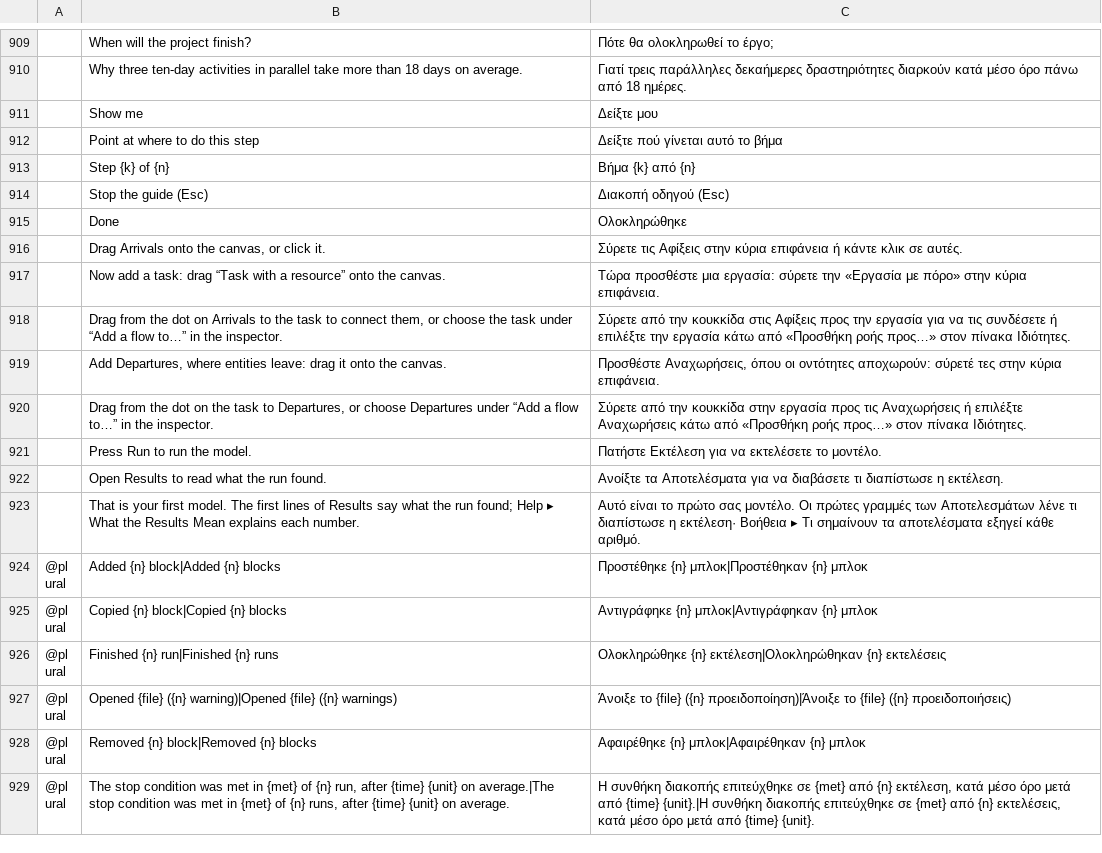
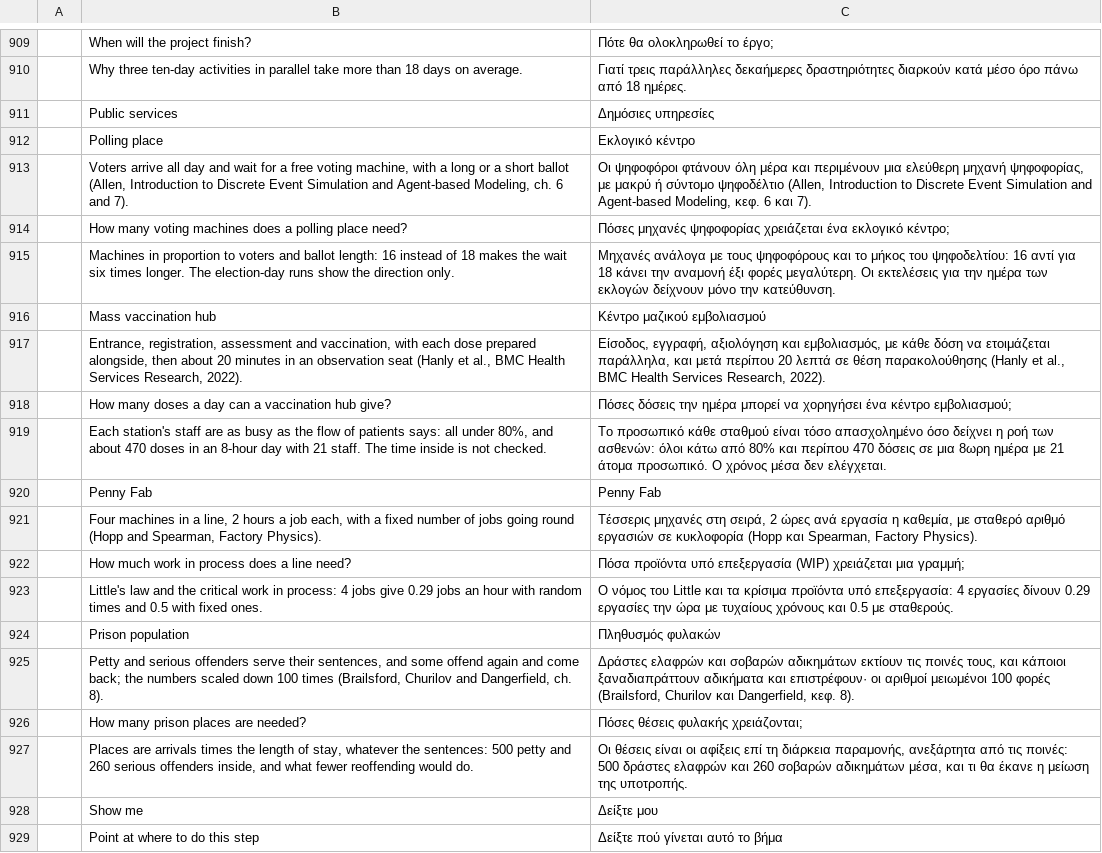
Before and after one commit to helenkwok/StochCraft, a TSV file: i18n/el.tsv, drawn as a sheet; only a part is shown, gaps mark what is left out; the shorter side is filled out with more unchanged rows; the diff names each change by its address in the sheet, - before the commit and + after, or states it on an @@ line.

Commit message:
Four more examples, each checked against theory (#240)
* Four more examples, each checked against theory

- Polling place (Allen 2011, ch. 6-7), featured, in a new Public services industry: machines
  allocated by the book's utilisation rule, checked against Erlang C; election day shows the
  direction of allocating by voters alone.
- Mass vaccination hub (Hanly et al. 2022): the paper's station times and staffing, checked by
  flow balance at every station and daily throughput.
- Prison population (Brailsford et al. 2014, ch. 8), scaled 1/100 and started full: checked
  against its infinite-server network.
- Penny Fab (Hopp and Spearman, ch. 7): a closed line with w jobs, checked against the practical
  worst case and the best case.

Each source, deduction and erratum is in the ROADMAP note; the strings are machine-drafted in
every catalog.

* examples test: give Penny Fab's constants a type

```diff
--- a/i18n/el.tsv
+++ b/i18n/el.tsv
+row 911:  | Public services | Δημόσιες υπηρεσίες
+row 912:  | Polling place | Εκλογικό κέντρο
+row 913:  | Voters arrive all day and wait for a free voting machine, with a long or a short ballot (Allen, Introduction to Discrete Event Simulation and Agent-based Modeling, ch. 6 and 7). | Οι ψηφοφόροι φτάνουν όλη μέρα και περιμένουν μια ελεύθερη μηχανή ψηφοφορίας, με μακρύ ή σύντομο ψηφοδέλτιο (Allen, Introduction to Discrete Event Simulation and Agent-based Modeling, κεφ. 6 και 7).
+row 914:  | How many voting machines does a polling place need? | Πόσες μηχανές ψηφοφορίας χρειάζεται ένα εκλογικό κέντρο;
+row 915:  | Machines in proportion to voters and ballot length: 16 instead of 18 makes the wait six times longer. The election-day runs show the direction only. | Μηχανές ανάλογα με τους ψηφοφόρους και το μήκος του ψηφοδελτίου: 16 αντί για 18 κάνει την αναμονή έξι φορές μεγαλύτερη. Οι εκτελέσεις για την ημέρα των εκλογών δείχνουν μόνο την κατεύθυνση.
+row 916:  | Mass vaccination hub | Κέντρο μαζικού εμβολιασμού
+row 917:  | Entrance, registration, assessment and vaccination, with each dose prepared alongside, then about 20 minutes in an observation seat (Hanly et al., BMC Health Services Research, 2022). | Είσοδος, εγγραφή, αξιολόγηση και εμβολιασμός, με κάθε δόση να ετοιμάζεται παράλληλα, και μετά περίπου 20 λεπτά σε θέση παρακολούθησης (Hanly et al., BMC Health Services Research, 2022).
+row 918:  | How many doses a day can a vaccination hub give? | Πόσες δόσεις την ημέρα μπορεί να χορηγήσει ένα κέντρο εμβολιασμού;
+row 919:  | Each station's staff are as busy as the flow of patients says: all under 80%, and about 470 doses in an 8-hour day with 21 staff. The time inside is not checked. | Το προσωπικό κάθε σταθμού είναι τόσο απασχολημένο όσο δείχνει η ροή των ασθενών: όλοι κάτω από 80% και περίπου 470 δόσεις σε μια 8ωρη ημέρα με 21 άτομα προσωπικό. Ο χρόνος μέσα δεν ελέγχεται.
+row 920:  | Penny Fab | Penny Fab
+row 921:  | Four machines in a line, 2 hours a job each, with a fixed number of jobs going round (Hopp and Spearman, Factory Physics). | Τέσσερις μηχανές στη σειρά, 2 ώρες ανά εργασία η καθεμία, με σταθερό αριθμό εργασιών σε κυκλοφορία (Hopp και Spearman, Factory Physics).
+row 922:  | How much work in process does a line need? | Πόσα προϊόντα υπό επεξεργασία (WIP) χρειάζεται μια γραμμή;
+row 923:  | Little's law and the critical work in process: 4 jobs give 0.29 jobs an hour with random times and 0.5 with fixed ones. | Ο νόμος του Little και τα κρίσιμα προϊόντα υπό επεξεργασία: 4 εργασίες δίνουν 0.29 εργασίες την ώρα με τυχαίους χρόνους και 0.5 με σταθερούς.
+row 924:  | Prison population | Πληθυσμός φυλακών
+row 925:  | Petty and serious offenders serve their sentences, and some offend again and come back; the numbers scaled down 100 times (Brailsford, Churilov and Dangerfield, ch. 8). | Δράστες ελαφρών και σοβαρών αδικημάτων εκτίουν τις ποινές τους, και κάποιοι ξαναδιαπράττουν αδικήματα και επιστρέφουν· οι αριθμοί μειωμένοι 100 φορές (Brailsford, Churilov και Dangerfield, κεφ. 8).
+row 926:  | How many prison places are needed? | Πόσες θέσεις φυλακής χρειάζονται;
+row 927:  | Places are arrivals times the length of stay, whatever the sentences: 500 petty and 260 serious offenders inside, and what fewer reoffending would do. | Οι θέσεις είναι οι αφίξεις επί τη διάρκεια παραμονής, ανεξάρτητα από τις ποινές: 500 δράστες ελαφρών και 260 σοβαρών αδικημάτων μέσα, και τι θα έκανε η μείωση της υποτροπής.
```
Also changed, not shown: i18n/bg.tsv, i18n/kk.tsv, 52 other files.
